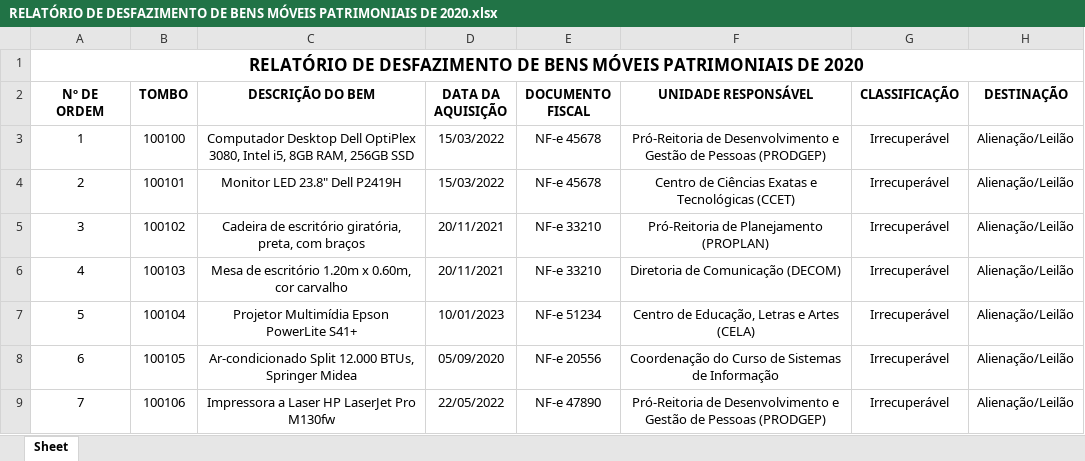
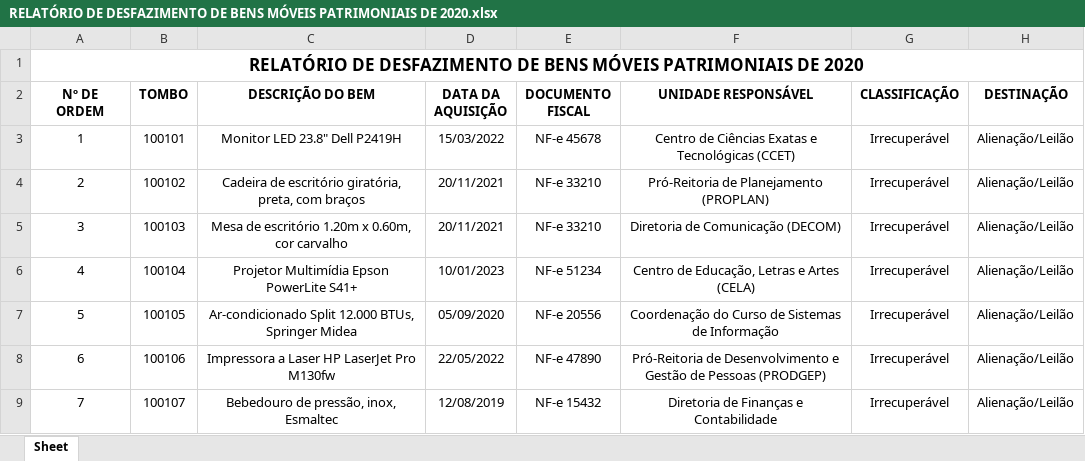
Before and after one commit to MiMiCampos/ESTAGIO-SUPERVISIONADO-SAP-UFAC, an Excel workbook: testes_planilhas/RELATÓRIO DE DESFAZIMENTO DE BENS MÓVEIS PATRIMONIAIS DE 2020.xlsx, sheet Sheet, drawn as a sheet; values as stored, in another font and other column widths than the file's, no borders; removed rows and columns are numbered as before the commit, all else as after; the diff names each change by its address in the sheet, - before the commit and + after, or states it on an @@ line.

Commit message:
Testes
- Criação de novas planilhas.

- Visualizar os agrupamentos.

- Visualizas as planilhas salvas.

```diff
--- a/testes_planilhas/RELATÓRIO DE DESFAZIMENTO DE BENS MÓVEIS PATRIMONIAIS DE 2020.xlsx (sheet Sheet)
+++ b/testes_planilhas/RELATÓRIO DE DESFAZIMENTO DE BENS MÓVEIS PATRIMONIAIS DE 2020.xlsx (sheet Sheet)
-row 3: 1 | 100100 | Computador Desktop Dell OptiPlex 3080, Intel i5, 8GB RAM, 256GB SSD | 15/03/2022 | NF-e 45678 | Pró-Reitoria de Desenvolvimento e Gestão de Pessoas (PRODGEP) | Irrecuperável | Alienação/Leilão
@@ column A (Nº DE ORDEM) renumbered between rows 3 and 8 @@
+row 9: 7 | 100107 | Bebedouro de pressão, inox, Esmaltec | 12/08/2019 | NF-e 15432 | Diretoria de Finanças e Contabilidade | Irrecuperável | Alienação/Leilão
```
Also changed, not shown: 4 other files.
